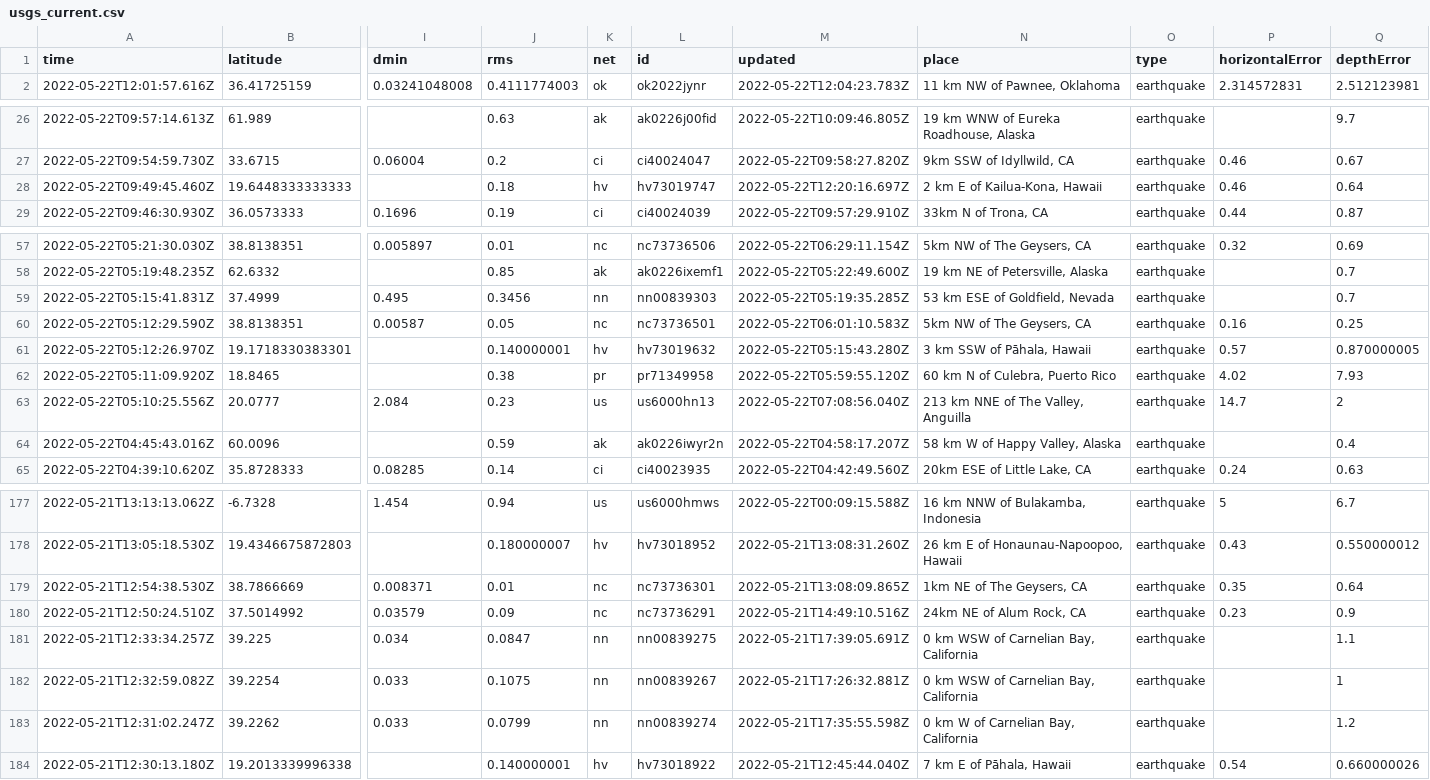
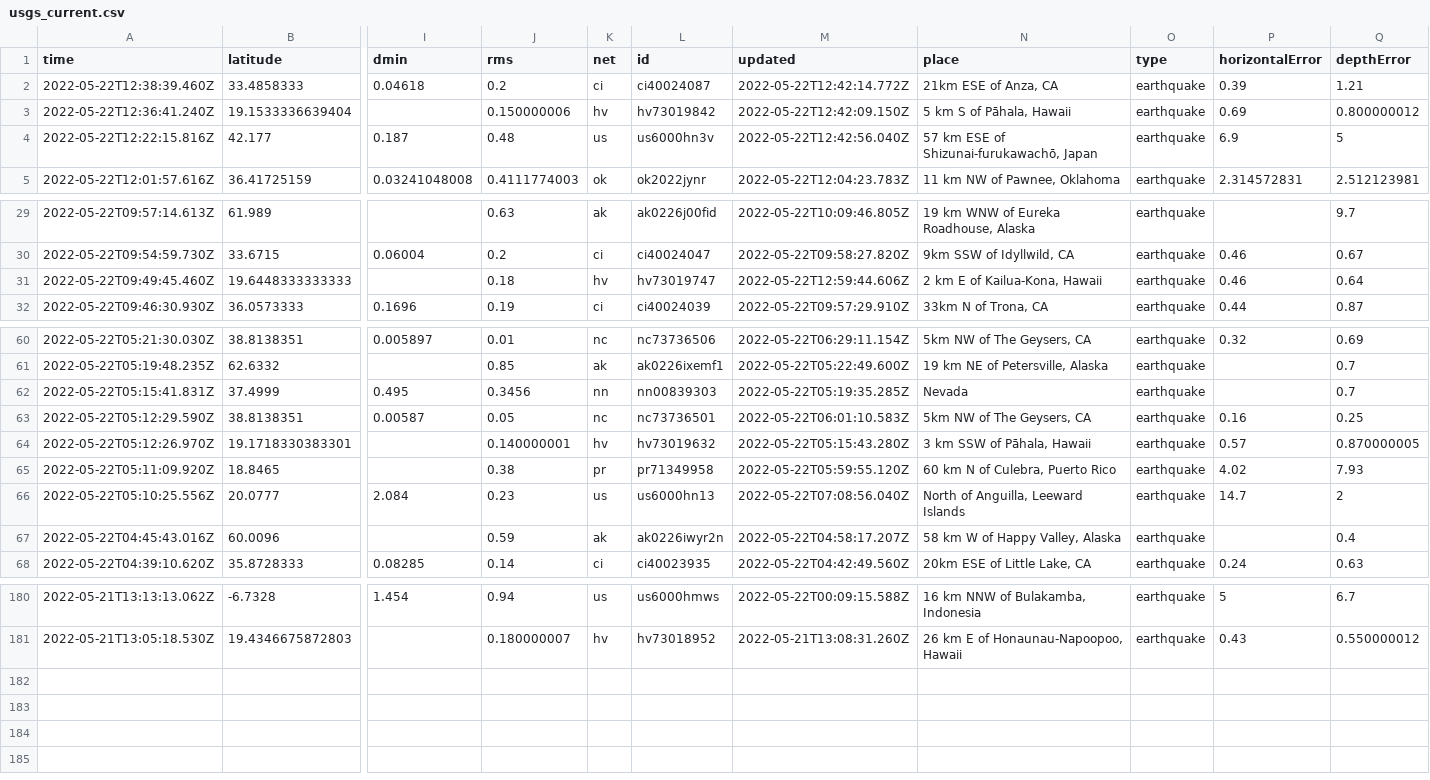
Before and after one commit to kmaepetrin/nicar22-github-actions, a CSV file: usgs_current.csv, drawn as a sheet; only a part is shown, gaps mark what is left out; removed rows and columns are numbered as before the commit, all else as after; rows hold the shown columns only; the diff covers the shown part only; the diff names each change by its address in the sheet, - before the commit and + after, or states it on an @@ line.

```diff
--- a/usgs_current.csv
+++ b/usgs_current.csv
+row 2: 2022-05-22T12:38:39.460Z | 33.4858333 | 0.04618 | 0.2 | ci | ci40024087 | 2022-05-22T12:42:14.772Z | 21km ESE of Anza, CA | earthquake | 0.39 | 1.21
+row 3: 2022-05-22T12:36:41.240Z | 19.1533336639404 |  | 0.150000006 | hv | hv73019842 | 2022-05-22T12:42:09.150Z | 5 km S of Pāhala, Hawaii | earthquake | 0.69 | 0.800000012
+row 4: 2022-05-22T12:22:15.816Z | 42.177 | 0.187 | 0.48 | us | us6000hn3v | 2022-05-22T12:42:56.040Z | 57 km ESE of Shizunai-furukawachō, Japan | earthquake | 6.9 | 5
-M31 (updated): 2022-05-22T12:20:16.697Z
+M31 (updated): 2022-05-22T12:59:44.606Z
-N62 (place): 53 km ESE of Goldfield, Nevada
+N62 (place): Nevada
-N66 (place): 213 km NNE of The Valley, Anguilla
+N66 (place): North of Anguilla, Leeward Islands
-row 179: 2022-05-21T12:54:38.530Z | 38.7866669 | 0.008371 | 0.01 | nc | nc73736301 | 2022-05-21T13:08:09.865Z | 1km NE of The Geysers, CA | earthquake | 0.35 | 0.64
-row 180: 2022-05-21T12:50:24.510Z | 37.5014992 | 0.03579 | 0.09 | nc | nc73736291 | 2022-05-21T14:49:10.516Z | 24km NE of Alum Rock, CA | earthquake | 0.23 | 0.9
-row 181: 2022-05-21T12:33:34.257Z | 39.225 | 0.034 | 0.0847 | nn | nn00839275 | 2022-05-21T17:39:05.691Z | 0 km WSW of Carnelian Bay, California | earthquake |  | 1.1
-row 182: 2022-05-21T12:32:59.082Z | 39.2254 | 0.033 | 0.1075 | nn | nn00839267 | 2022-05-21T17:26:32.881Z | 0 km WSW of Carnelian Bay, California | earthquake |  | 1
-row 183: 2022-05-21T12:31:02.247Z | 39.2262 | 0.033 | 0.0799 | nn | nn00839274 | 2022-05-21T17:35:55.598Z | 0 km W of Carnelian Bay, California | earthquake |  | 1.2
-row 184: 2022-05-21T12:30:13.180Z | 19.2013339996338 |  | 0.140000001 | hv | hv73018922 | 2022-05-21T12:45:44.040Z | 7 km E of Pāhala, Hawaii | earthquake | 0.54 | 0.660000026
```
Also changed, not shown: 6 edited cells elsewhere in this file, 1 other file.
